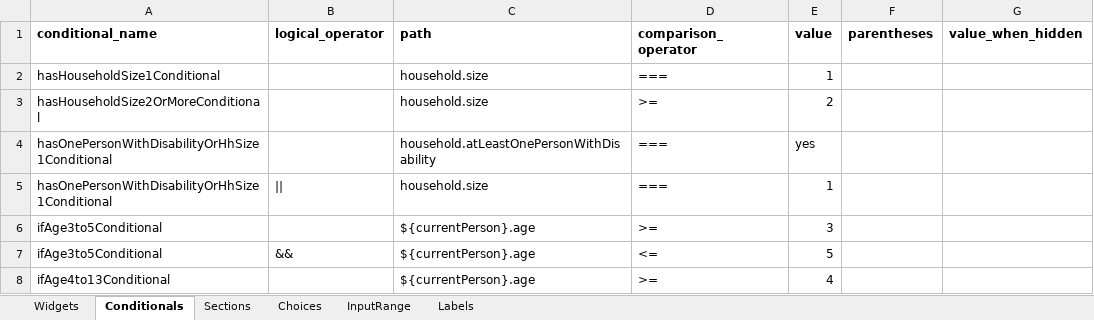
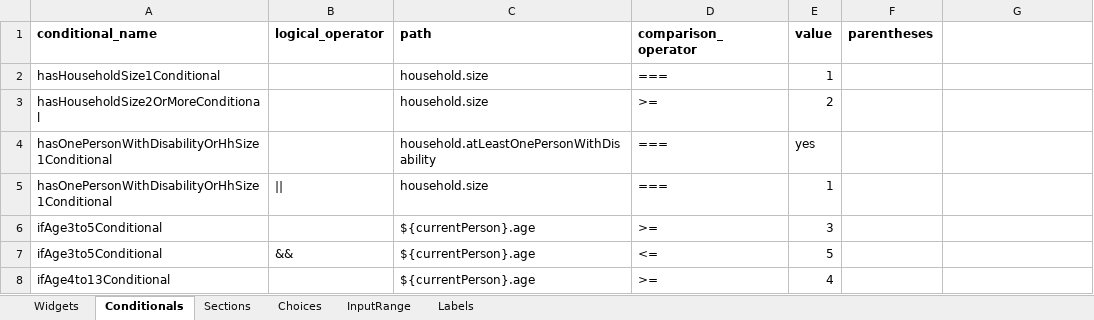
Before and after one commit to chairemobilite/evolution, an Excel workbook: example/demo_generator/references/Household_Travel_Generate_Survey.xlsx, sheet Conditionals, drawn as a sheet; only a part is shown; values as stored, in another font and other column widths than the file's, no borders; the diff names each change by its address in the sheet, - before the commit and + after, or states it on an @@ line.

```diff
--- a/example/demo_generator/references/Household_Travel_Generate_Survey.xlsx (sheet Conditionals)
+++ b/example/demo_generator/references/Household_Travel_Generate_Survey.xlsx (sheet Conditionals)
-G1: value_when_hidden
+G1: (empty)
```
Also changed, not shown: sheet Widgets, 5 other files.
